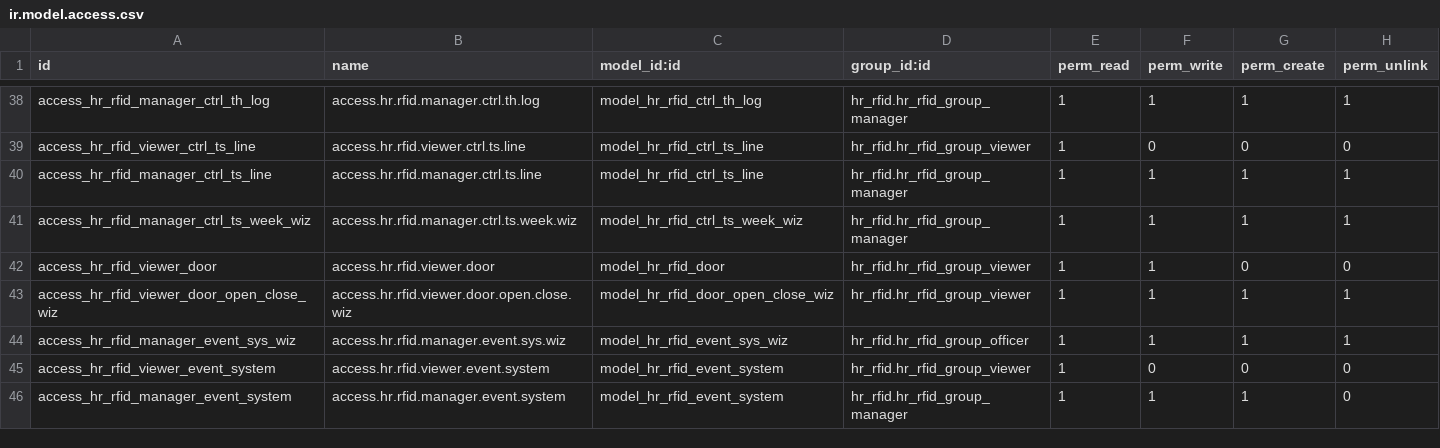
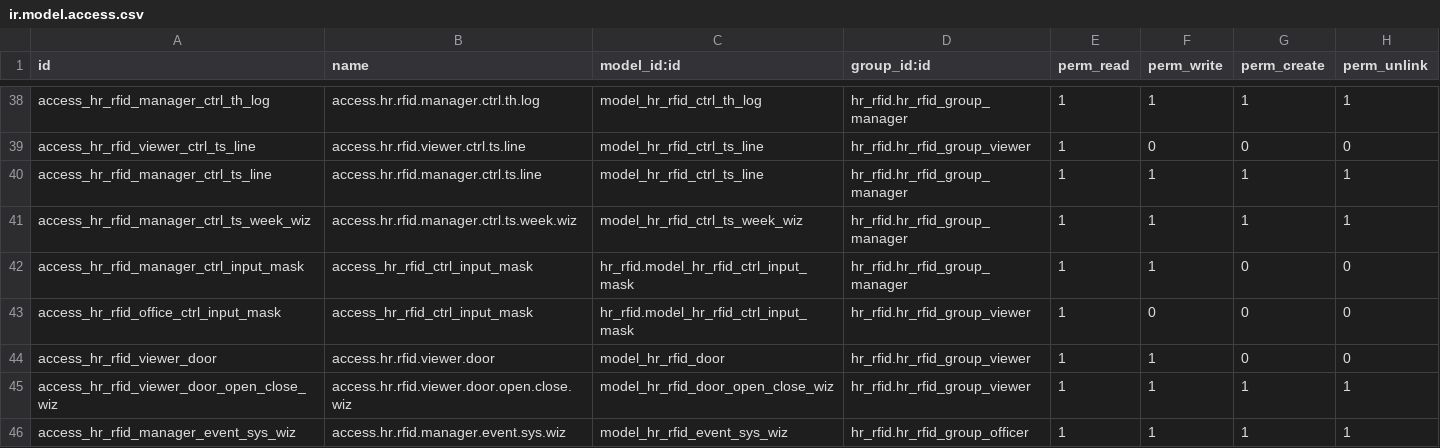
Before and after one commit to polimex/polimex-rfid, a CSV file: hr_rfid/security/ir.model.access.csv, drawn as a sheet; only a part is shown, gaps mark what is left out; the shorter side is filled out with more unchanged rows.

Commit message:
add controller input masks control

```diff
--- a/hr_rfid/security/ir.model.access.csv
+++ b/hr_rfid/security/ir.model.access.csv
@@ -41,2 +41,4 @@ access_hr_rfid_manager_ctrl_ts_line,access.hr.rfid.manager.ctrl.ts.line,model_hr
 access_hr_rfid_manager_ctrl_ts_week_wiz,access.hr.rfid.manager.ctrl.ts.week.wiz,model_hr_rfid_ctrl_ts_week_wiz,hr_rfid.hr_rfid_group_manager,1,1,1,1
+access_hr_rfid_manager_ctrl_input_mask,access_hr_rfid_ctrl_input_mask,hr_rfid.model_hr_rfid_ctrl_input_mask,hr_rfid.hr_rfid_group_manager,1,1,0,0
+access_hr_rfid_office_ctrl_input_mask,access_hr_rfid_ctrl_input_mask,hr_rfid.model_hr_rfid_ctrl_input_mask,hr_rfid.hr_rfid_group_viewer,1,0,0,0
 access_hr_rfid_viewer_door,access.hr.rfid.viewer.door,model_hr_rfid_door,hr_rfid.hr_rfid_group_viewer,1,1,0,0
```
Also changed, not shown: 7 other files.
